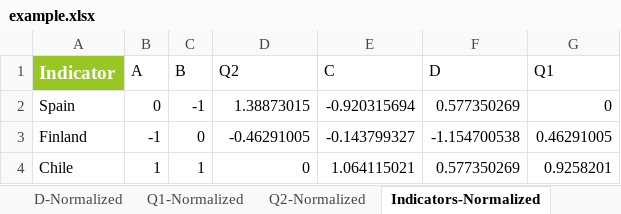
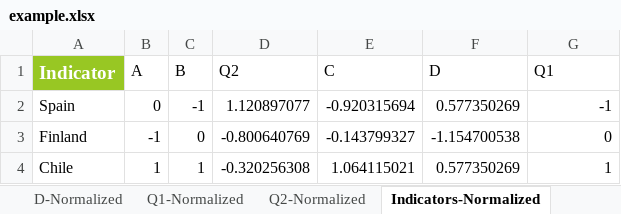
Before and after one commit to weso/computex, an Excel workbook: ontology/examples/example.xlsx, sheet Indicators-Normalized, drawn as a sheet; values as stored, in another font and other column widths than the file's, no borders; the diff names each change by its address in the sheet, - before the commit and + after, or states it on an @@ line.

```diff
--- a/ontology/examples/example.xlsx (sheet Indicators-Normalized)
+++ b/ontology/examples/example.xlsx (sheet Indicators-Normalized)
-D2 (Q2): 1.38873015
+D2 (Q2): 1.120897077
-G2 (Q1): 0
+G2 (Q1): -1
-D3 (Q2): -0.46291005
+D3 (Q2): -0.800640769
-G3 (Q1): 0.46291005
+G3 (Q1): 0
-D4 (Q2): 0
+D4 (Q2): -0.320256308
-G4 (Q1): 0.9258201
+G4 (Q1): 1
```
Also changed, not shown: sheet Subindex-Grouped, sheet Clusters-Grouped, sheet Indicators-Adjusted, sheet Indicators-Weighted, sheet Q1, sheet Q2, 3 more sheets, other sheet tabs, 27 other files.
